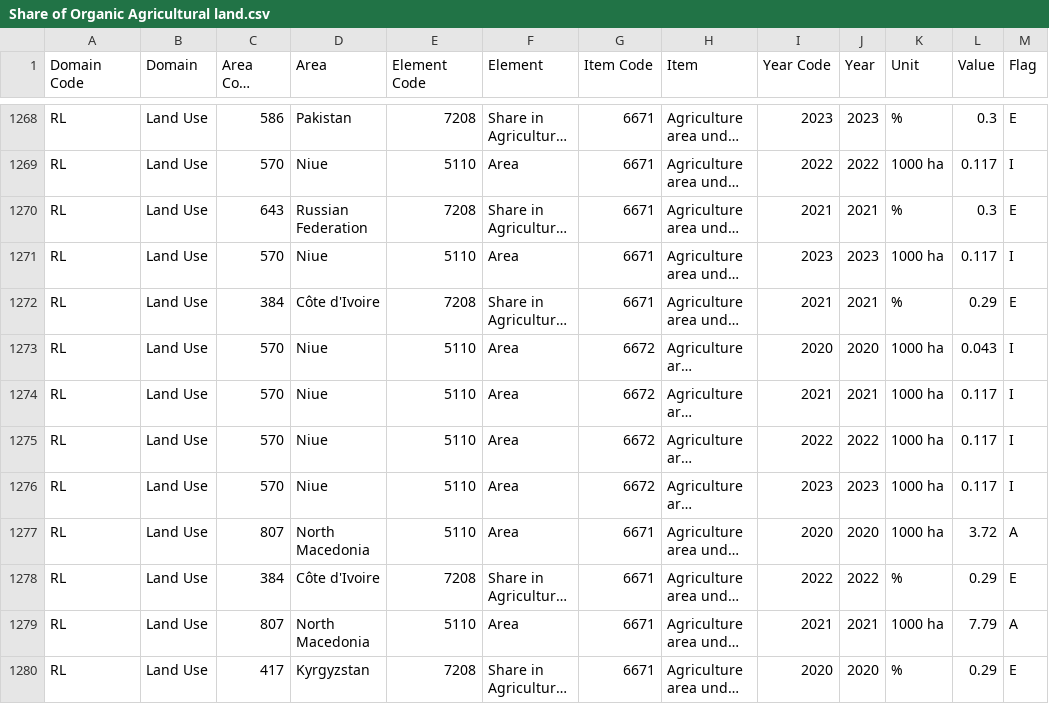
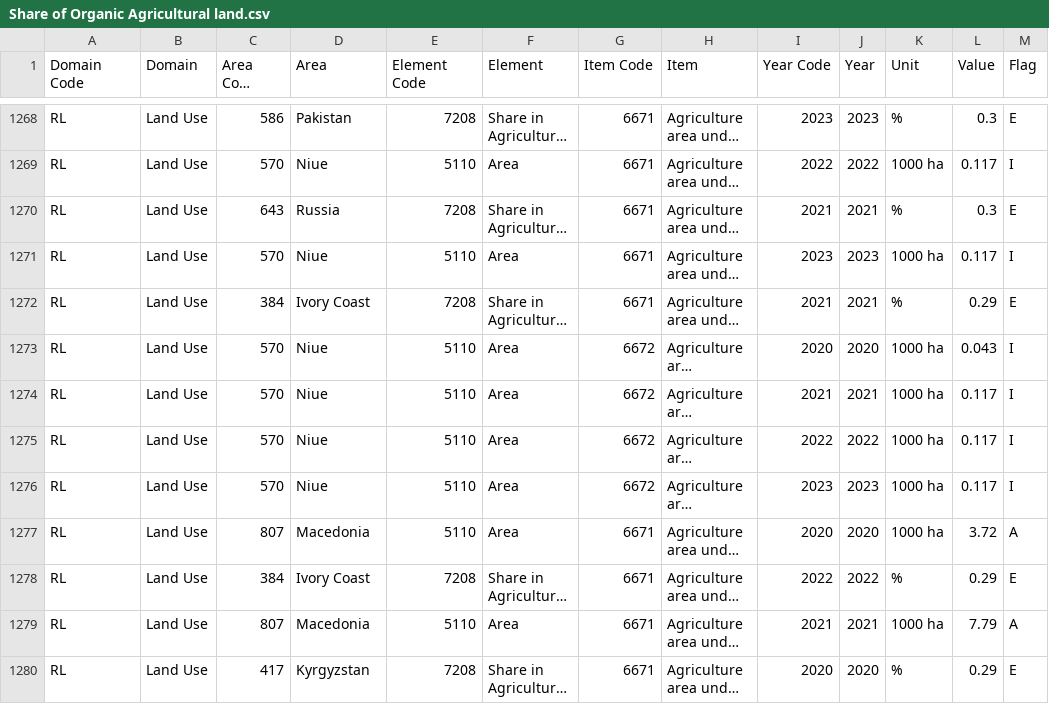
Before and after one commit to YoannAsl/ml-learning-project-1, a CSV file: data/Share of Organic Agricultural land.csv, drawn as a sheet; only a part is shown, gaps mark what is left out; long unchanged cells end in …; the diff covers the shown part only; the diff names each change by its address in the sheet, - before the commit and + after, or states it on an @@ line.

```diff
--- a/data/Share of Organic Agricultural land.csv
+++ b/data/Share of Organic Agricultural land.csv
-D1270 (Area): Russian Federation
+D1270 (Area): Russia
-D1272 (Area): Côte d'Ivoire
+D1272 (Area): Ivory Coast
-D1277 (Area): North Macedonia
+D1277 (Area): Macedonia
-D1278 (Area): Côte d'Ivoire
+D1278 (Area): Ivory Coast
-D1279 (Area): North Macedonia
+D1279 (Area): Macedonia
```
Also changed, not shown: 30 edited cells elsewhere in this file, data/Chicken-Turkey Import-Export quant.csv, data/Cost of living - purchasing power index 2024.csv, 18 other files.
